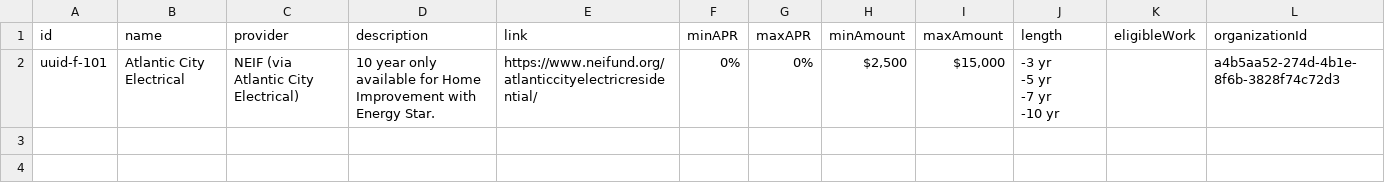
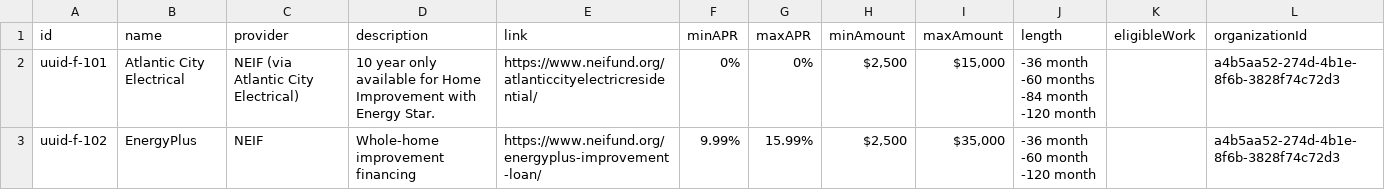
Before and after one commit to Duckling-Homes/duckling-mvp, a CSV file: scripts/sampleLocalData/financing.csv, drawn as a sheet.

Commit message:
Add script and loading

```diff
--- a/scripts/sampleLocalData/financing.csv
+++ b/scripts/sampleLocalData/financing.csv
@@ -1,6 +1,10 @@
 id,name,provider,description,link,minAPR,maxAPR,minAmount,maxAmount,length,eligibleWork,organizationId
-uuid-f-101,Atlantic City Electrical,NEIF (via Atlantic City Electrical),10 year only available for Home Improvement with Energy Star.,https://www.neifund.org/atlanticcityelectricresidential/,0%,0%,"$2,500","$15,000","-3 yr
--5 yr
--7 yr
--10 yr",,"a4b5aa52-274d-4b1e-8f6b-3828f74c72d3
-"
+uuid-f-101,Atlantic City Electrical,NEIF (via Atlantic City Electrical),10 year only available for Home Improvement with Energy Star.,https://www.neifund.org/atlanticcityelectricresidential/,0%,0%,"$2,500","$15,000","-36 month
+-60 months
+-84 month
+-120 month",,"a4b5aa52-274d-4b1e-8f6b-3828f74c72d3
+"
+uuid-f-102,EnergyPlus,NEIF,Whole-home improvement financing,https://www.neifund.org/energyplus-improvement-loan/,9.99%,15.99%,"$2,500","$35,000","-36 month
+-60 month
+-120 month",,"a4b5aa52-274d-4b1e-8f6b-3828f74c72d3
+"
```
Also changed, not shown: 3 other files.
